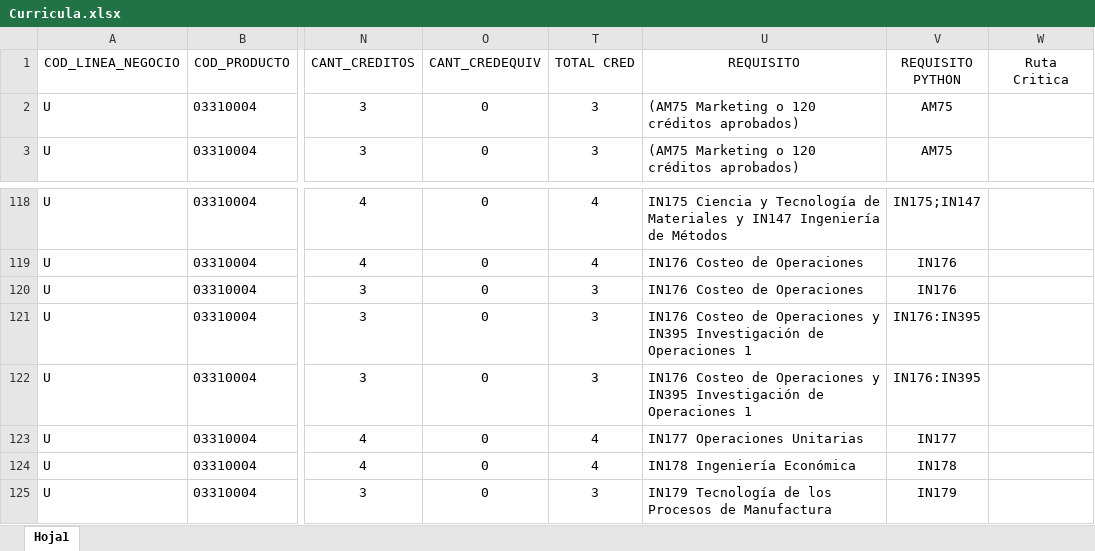
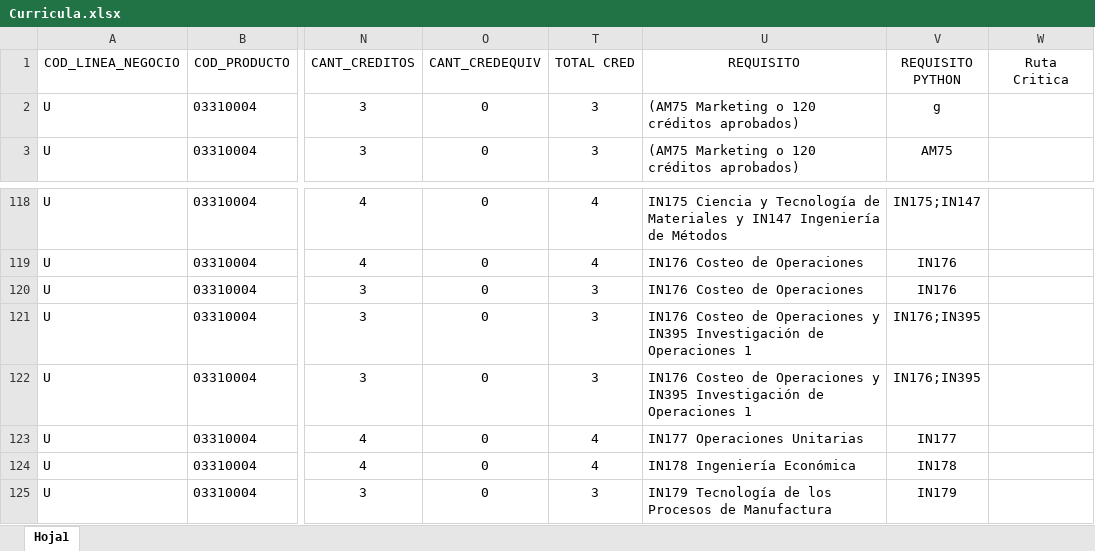
Before and after one commit to NuryYanque/RecomendacionDeCursos, an Excel workbook: data/Curricula.xlsx, sheet Hoja1, drawn as a sheet; only a part is shown, gaps mark what is left out; values as stored, in another font and other column widths than the file's, no borders; the diff names each change by its address in the sheet, - before the commit and + after, or states it on an @@ line.

```diff
--- a/data/Curricula.xlsx (sheet Hoja1)
+++ b/data/Curricula.xlsx (sheet Hoja1)
-V2 (REQUISITO PYTHON): AM75
+V2 (REQUISITO PYTHON): g
-V121:V122 (REQUISITO PYTHON): IN176:IN395
+V121:V122 (REQUISITO PYTHON): IN176;IN395
```
Also changed, not shown: hidden cells, data/Perfil_curso_v3.xlsx, 3 other files.
